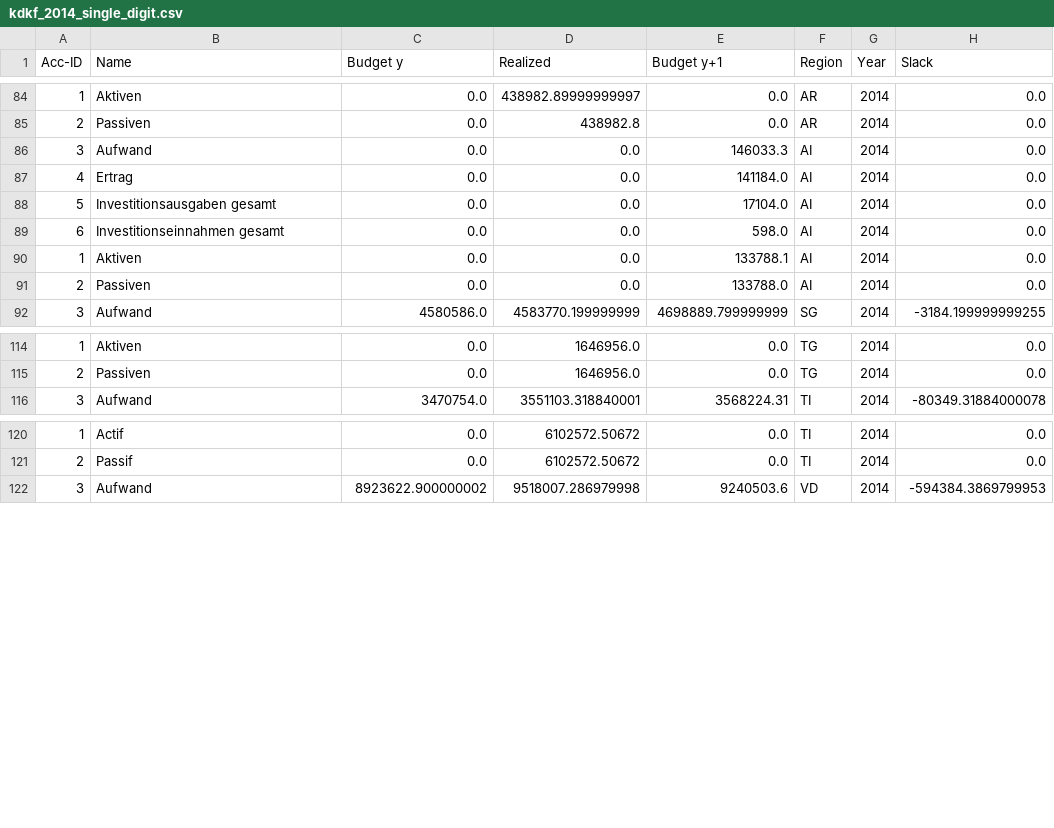
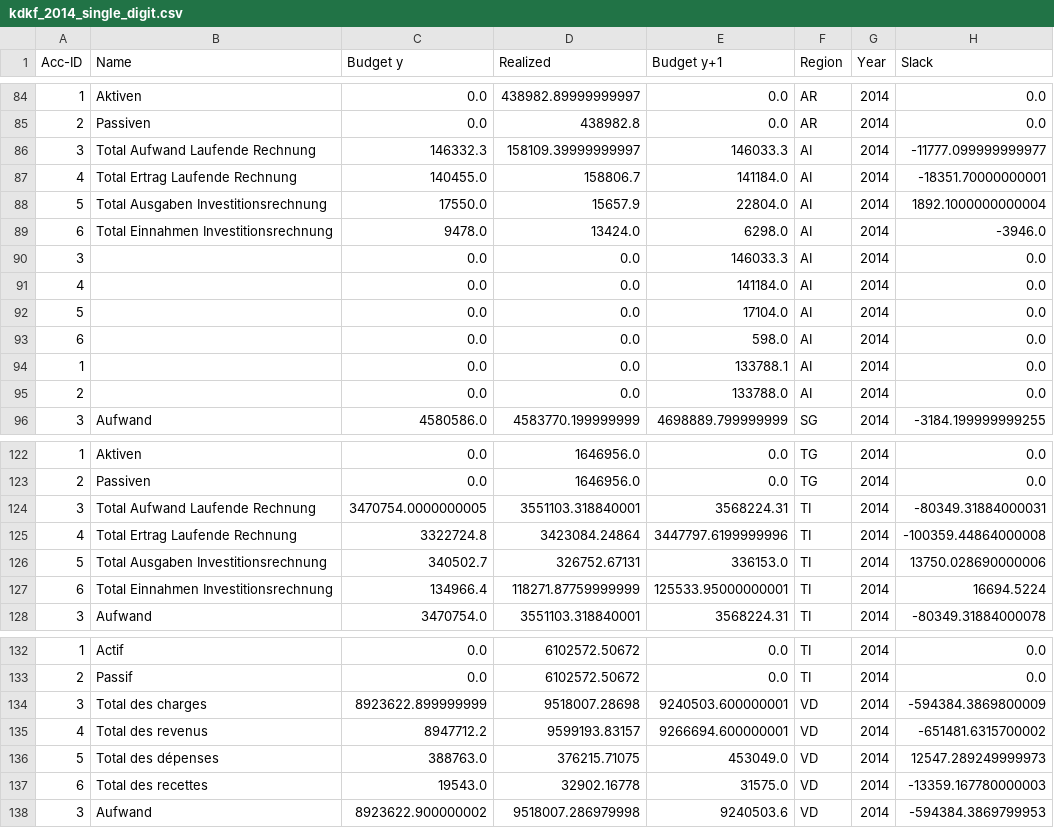
Before and after one commit to marccgrau/xai_budgeting, a CSV file: data/processed/kdkf_2014_single_digit.csv, drawn as a sheet; only a part is shown, gaps mark what is left out; the diff covers the shown part only.

```diff
--- a/data/processed/kdkf_2014_single_digit.csv
+++ b/data/processed/kdkf_2014_single_digit.csv
@@ -85,8 +85,12 @@ Acc-ID,Name,Budget y,Realized,Budget y+1,Region,Year,Slack
 2,Passiven,0.0,438982.8,0.0,AR,2014,0.0
-3,Aufwand,0.0,0.0,146033.3,AI,2014,0.0
-4,Ertrag,0.0,0.0,141184.0,AI,2014,0.0
-5,Investitionsausgaben gesamt,0.0,0.0,17104.0,AI,2014,0.0
-6,Investitionseinnahmen gesamt,0.0,0.0,598.0,AI,2014,0.0
-1,Aktiven,0.0,0.0,133788.1,AI,2014,0.0
-2,Passiven,0.0,0.0,133788.0,AI,2014,0.0
+3,Total Aufwand Laufende Rechnung,146332.3,158109.39999999997,146033.3,AI,2014,-11777.099999999977
+4,Total Ertrag Laufende Rechnung,140455.0,158806.7,141184.0,AI,2014,-18351.70000000001
+5,Total Ausgaben Investitionsrechnung,17550.0,15657.9,22804.0,AI,2014,1892.1000000000004
+6,Total Einnahmen Investitionsrechnung,9478.0,13424.0,6298.0,AI,2014,-3946.0
+3,,0.0,0.0,146033.3,AI,2014,0.0
+4,,0.0,0.0,141184.0,AI,2014,0.0
+5,,0.0,0.0,17104.0,AI,2014,0.0
+6,,0.0,0.0,598.0,AI,2014,0.0
+1,,0.0,0.0,133788.1,AI,2014,0.0
+2,,0.0,0.0,133788.0,AI,2014,0.0
 3,Aufwand,4580586.0,4583770.199999999,4698889.799999999,SG,2014,-3184.199999999255
@@ -115,2 +123,6 @@ Acc-ID,Name,Budget y,Realized,Budget y+1,Region,Year,Slack
 2,Passiven,0.0,1646956.0,0.0,TG,2014,0.0
+3,Total Aufwand Laufende Rechnung,3470754.0000000005,3551103.318840001,3568224.31,TI,2014,-80349.31884000031
+4,Total Ertrag Laufende Rechnung,3322724.8,3423084.24864,3447797.6199999996,TI,2014,-100359.44864000008
+5,Total Ausgaben Investitionsrechnung,340502.7,326752.67131,336153.0,TI,2014,13750.028690000006
+6,Total Einnahmen Investitionsrechnung,134966.4,118271.87759999999,125533.95000000001,TI,2014,16694.5224
 3,Aufwand,3470754.0,3551103.318840001,3568224.31,TI,2014,-80349.31884000078
@@ -121,2 +133,6 @@ Acc-ID,Name,Budget y,Realized,Budget y+1,Region,Year,Slack
 2,Passif,0.0,6102572.50672,0.0,TI,2014,0.0
+3,Total des charges,8923622.899999999,9518007.28698,9240503.600000001,VD,2014,-594384.3869800009
+4,Total des revenus,8947712.2,9599193.83157,9266694.600000001,VD,2014,-651481.6315700002
+5,Total des dépenses,388763.0,376215.71075,453049.0,VD,2014,12547.289249999973
+6,Total des recettes,19543.0,32902.16778,31575.0,VD,2014,-13359.167780000003
 3,Aufwand,8923622.900000002,9518007.286979998,9240503.6,VD,2014,-594384.3869799953
```
Also changed, not shown: 4 added rows elsewhere in this file, data/processed/kdkf_2011_single_digit.csv, data/processed/kdkf_2012_single_digit.csv, 31 other files.
